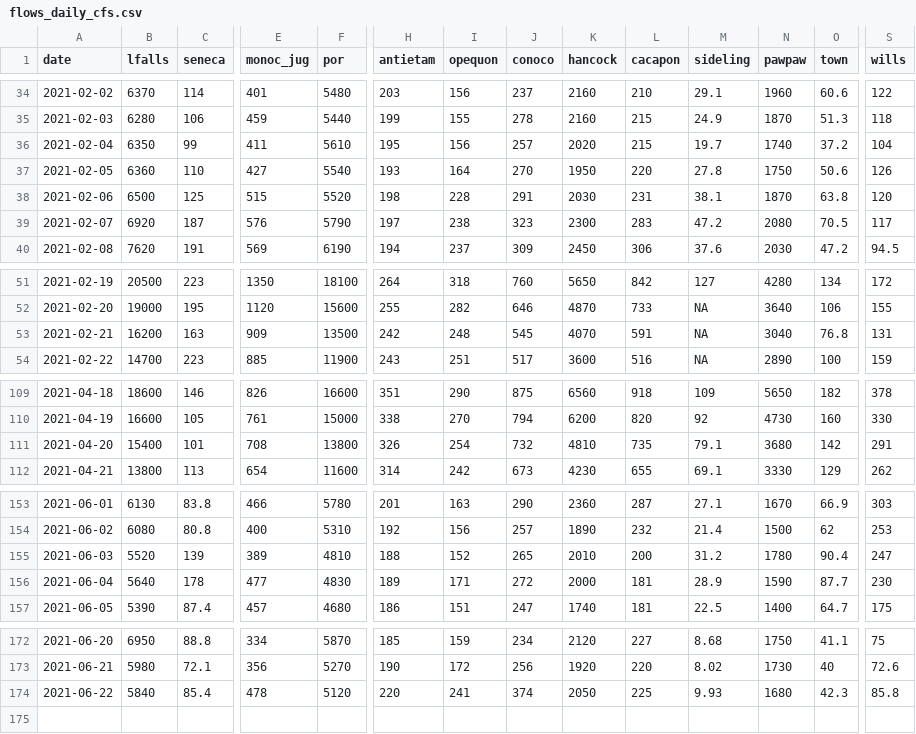
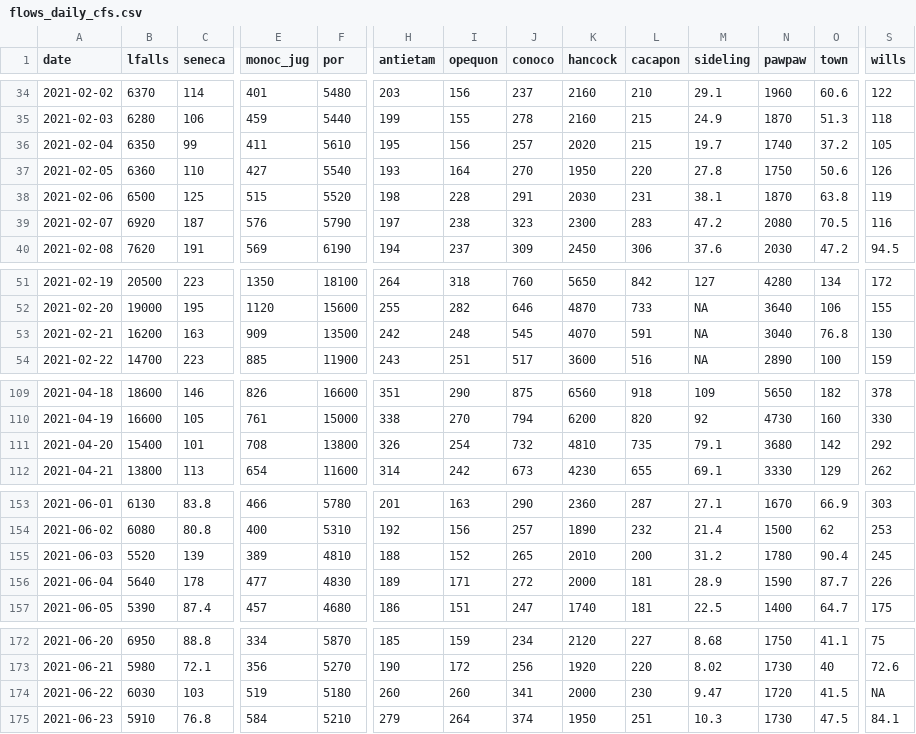
Before and after one commit to icprbcoop/DroughtOps, a CSV file: input/ts/current/flows_daily_cfs.csv, drawn as a sheet; only a part is shown, gaps mark what is left out; rows hold the shown columns only; the diff covers the shown part only; the diff names each change by its address in the sheet, - before the commit and + after, or states it on an @@ line.

```diff
--- a/input/ts/current/flows_daily_cfs.csv
+++ b/input/ts/current/flows_daily_cfs.csv
-S36 (wills): 104
+S36 (wills): 105
-S38 (wills): 120
+S38 (wills): 119
-S39 (wills): 117
+S39 (wills): 116
-S53 (wills): 131
+S53 (wills): 130
-S111 (wills): 291
+S111 (wills): 292
-S155 (wills): 247
+S155 (wills): 245
-S156 (wills): 230
+S156 (wills): 226
-B174 (lfalls): 5840
+B174 (lfalls): 6030
-C174 (seneca): 85.4
+C174 (seneca): 103
-E174 (monoc_jug): 478
+E174 (monoc_jug): 519
-F174 (por): 5120
+F174 (por): 5180
-H174 (antietam): 220
+H174 (antietam): 260
-I174 (opequon): 241
+I174 (opequon): 260
-J174 (conoco): 374
+J174 (conoco): 341
-K174 (hancock): 2050
+K174 (hancock): 2000
-L174 (cacapon): 225
+L174 (cacapon): 230
-M174 (sideling): 9.93
+M174 (sideling): 9.47
-N174 (pawpaw): 1680
+N174 (pawpaw): 1720
-O174 (town): 42.3
+O174 (town): 41.5
-S174 (wills): 85.8
+S174 (wills): NA
+row 175: 2021-06-23 | 5910 | 76.8 | 584 | 5210 | 279 | 264 | 374 | 1950 | 251 | 10.3 | 1730 | 47.5 | 84.1
```
Also changed, not shown: 15 edited cells elsewhere in this file, input/ts/current/flows_hourly_cfs.csv, input/ts/current/wma_withdrawals.csv, 7 other files.
